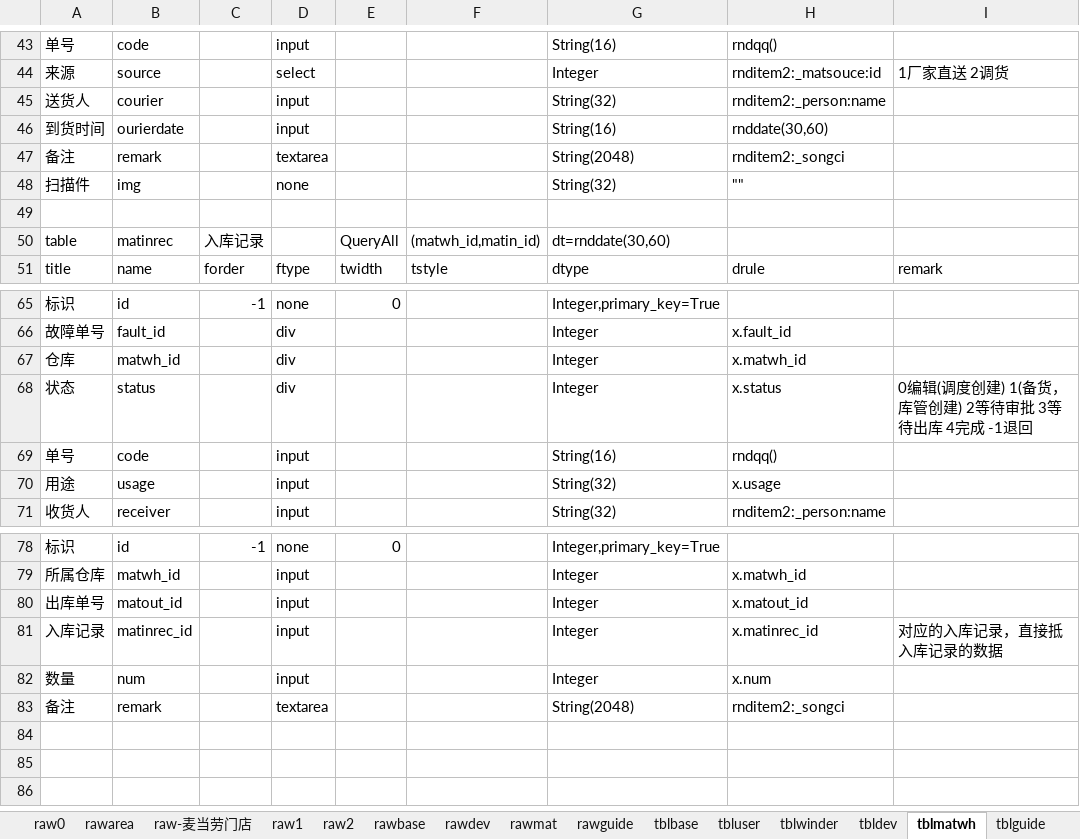
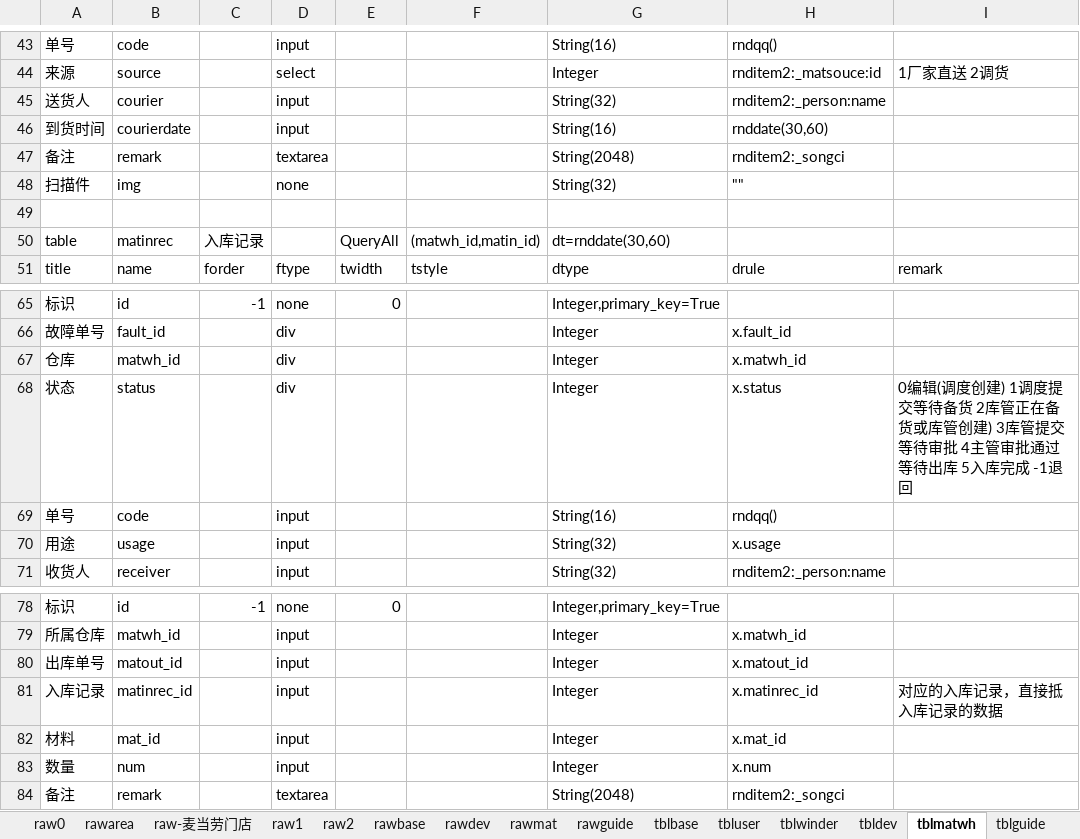
Before and after one commit to dlhai/pecker2, an Excel workbook: db/db.xlsx, sheet tblmatwh, drawn as a sheet; only a part is shown, gaps mark what is left out; values as stored, in another font and other column widths than the file's, no borders; the diff names each change by its address in the sheet, - before the commit and + after, or states it on an @@ line.

```diff
--- a/db/db.xlsx (sheet tblmatwh)
+++ b/db/db.xlsx (sheet tblmatwh)
-B46: ourierdate
+B46: courierdate
-I68: …度创建) 1(备货，库管创建) 2等待审批 3等待出库 4完成 -1…
+I68: …度创建) 1调度提交等待备货 2库管正在备货或库管创建) 3库管提交等待审批 4主管审批通过等待出库 5入库完成 -1…
+row 82: 材料 | mat_id |  | input |  |  | Integer | x.mat_id
```
Also changed, not shown: 18 other files.
